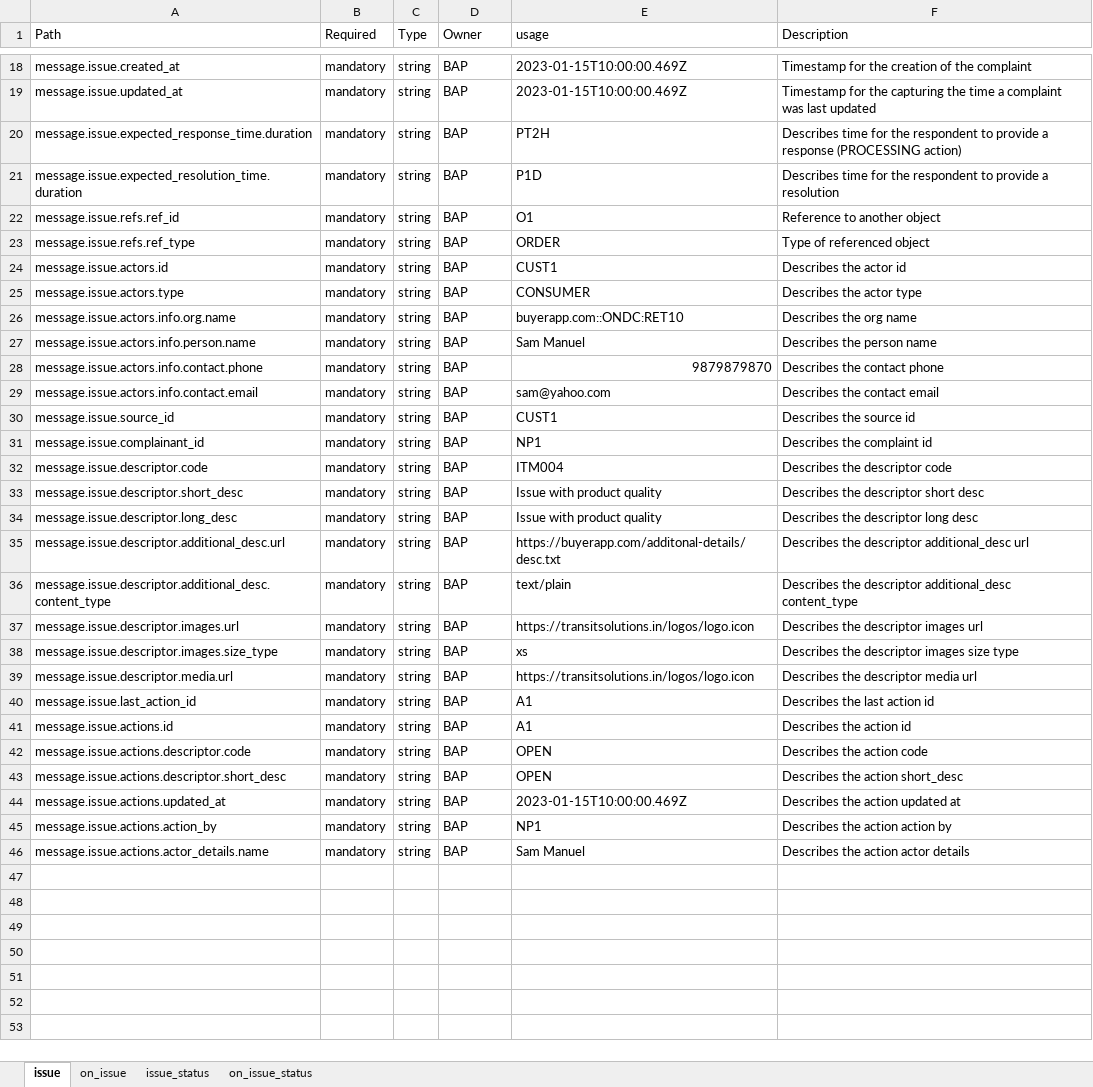
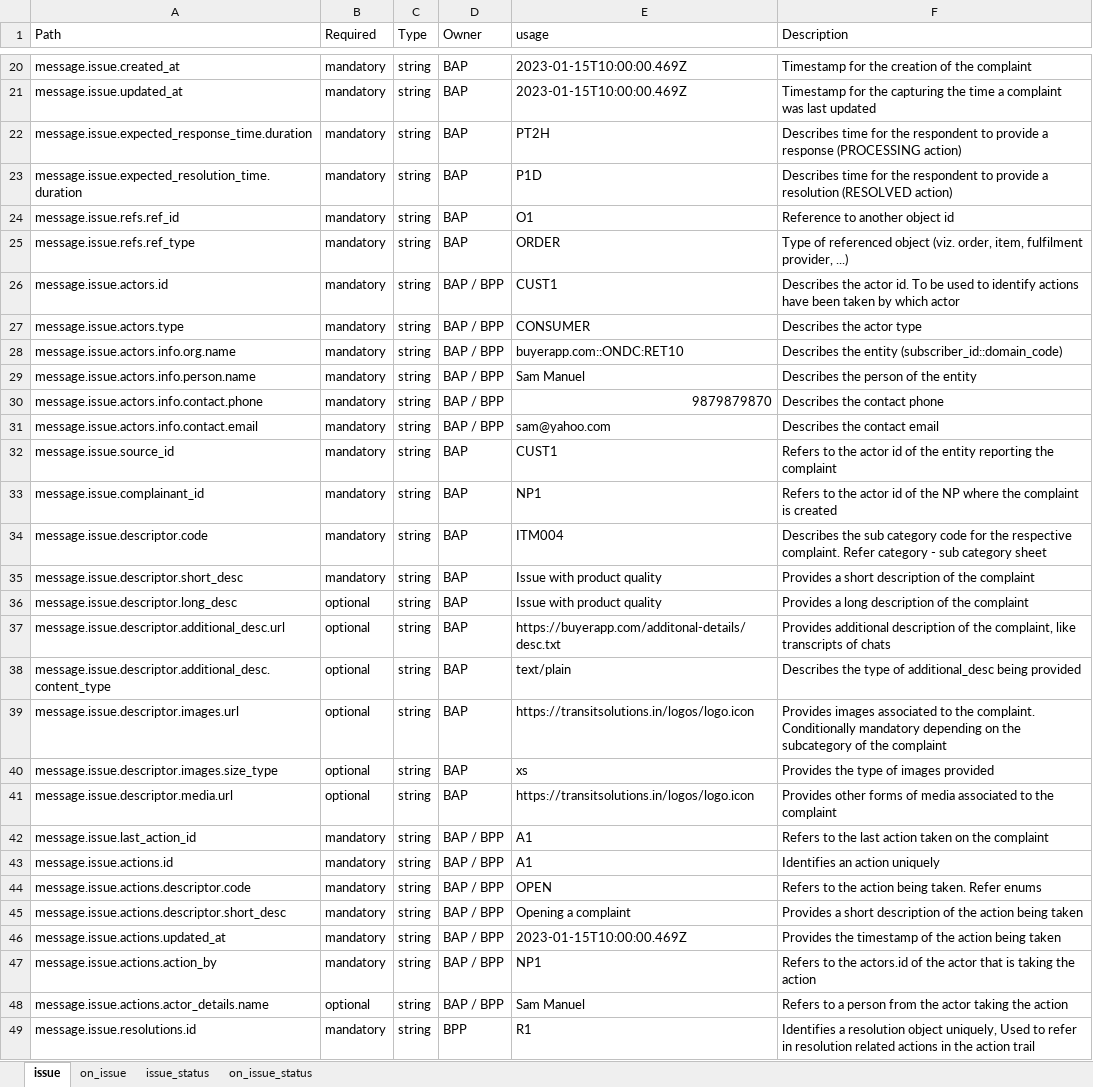
Before and after one commit to ONDC-Official/ONDC-NTS-Specifications, an Excel workbook: IGM_attribute_2.0.0.xlsx, sheet issue, drawn as a sheet; only a part is shown, gaps mark what is left out; values as stored, in another font and other column widths than the file's, no cell formats; charts and pictures not drawn; addresses are those after the commit; the diff covers the shown part only; the diff names each change by its address in the sheet, - before the commit and + after, or states it on an @@ line.

```diff
--- a/IGM_attribute_2.0.0.xlsx (sheet issue)
+++ b/IGM_attribute_2.0.0.xlsx (sheet issue)
-F23 (Description): …a resolution
+F23 (Description): …a resolution (RESOLVED action)
-F24 (Description): Reference to another object
+F24 (Description): Reference to another object id
-F25 (Description): …referenced object
+F25 (Description): …referenced object (viz. order, item, fulfilment provider, ...)
-D26:D31 (Owner): BAP
+D26:D31 (Owner): BAP / BPP
-F26 (Description): …the actor id
+F26 (Description): …the actor id. To be used to identify actions have been taken by which actor
-F28 (Description): Describes the org name
+F28 (Description): Describes the entity (subscriber_id::domain_code)
-F29 (Description): Describes the person name
+F29 (Description): Describes the person of the entity
-F32 (Description): Describes the source id
+F32 (Description): Refers to the actor id of the entity reporting the complaint
-F33 (Description): Describes the complaint id
+F33 (Description): Refers to the actor id of the NP where the complaint is created
-F34 (Description): Describes the descriptor code
+F34 (Description): Describes the sub category code for the respective complaint. Refer category - sub category sheet
-F35 (Description): Describes the descriptor short desc
+F35 (Description): Provides a short description of the complaint
-B36:B41 (Required): mandatory
+B36:B41 (Required): optional
-F36 (Description): Describes the descriptor long desc
+F36 (Description): Provides a long description of the complaint
-F37 (Description): Describes the descriptor additional_desc url
+F37 (Description): Provides additional description of the complaint, like transcripts of chats
-F38 (Description): Describes the descriptor additional_desc content_type
+F38 (Description): Describes the type of additional_desc being provided
-F39 (Description): Describes the descriptor images url
+F39 (Description): Provides images associated to the complaint. Conditionally mandatory depending on the subcategory of the complaint
-F40 (Description): Describes the descriptor images size type
+F40 (Description): Provides the type of images provided
-F41 (Description): Describes the descriptor media url
+F41 (Description): Provides other forms of media associated to the complaint
-D42:D48 (Owner): BAP
+D42:D48 (Owner): BAP / BPP
-F42 (Description): Describes the last action id
+F42 (Description): Refers to the last action taken on the complaint
-F43 (Description): Describes the action id
+F43 (Description): Identifies an action uniquely
-F44 (Description): Describes the action code
+F44 (Description): Refers to the action being taken. Refer enums
-E45 (usage): OPEN
+E45 (usage): Opening a complaint
-F45 (Description): Describes the action short_desc
+F45 (Description): Provides a short description of the action being taken
-F46 (Description): Describes the action updated at
+F46 (Description): Provides the timestamp of the action being taken
-F47 (Description): Describes the action action by
+F47 (Description): Refers to the actors.id of the actor that is taking the action
-B48 (Required): mandatory
+B48 (Required): optional
-F48 (Description): Describes the action actor details
+F48 (Description): Refers to a person from the actor taking the action
+row 49: message.issue.resolutions.id | mandatory | string | BPP | R1 | Identifies a resolution object uniquely, Used to refer in resolution related actions in the action trail
```
Also changed, not shown: 17 added rows and 4 edited cells elsewhere in this sheet, sheet on_issue, sheet on_issue_status, sheet issue_status, cell formats, 16 other files.
